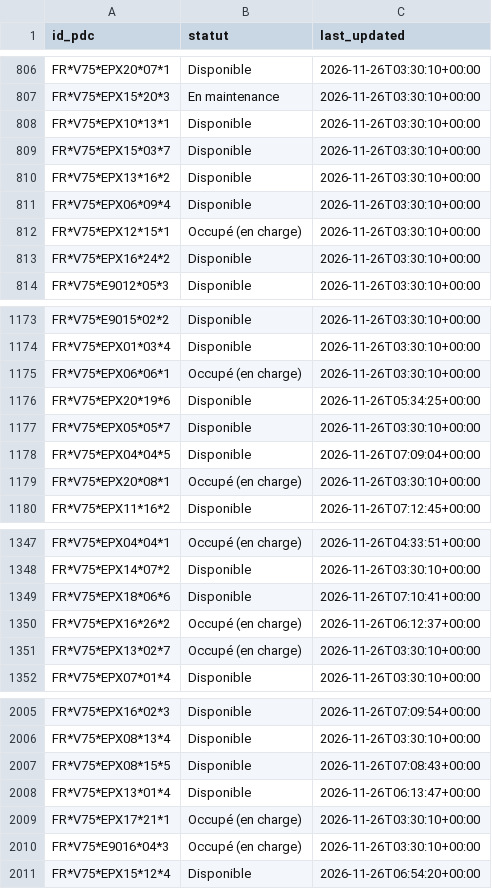
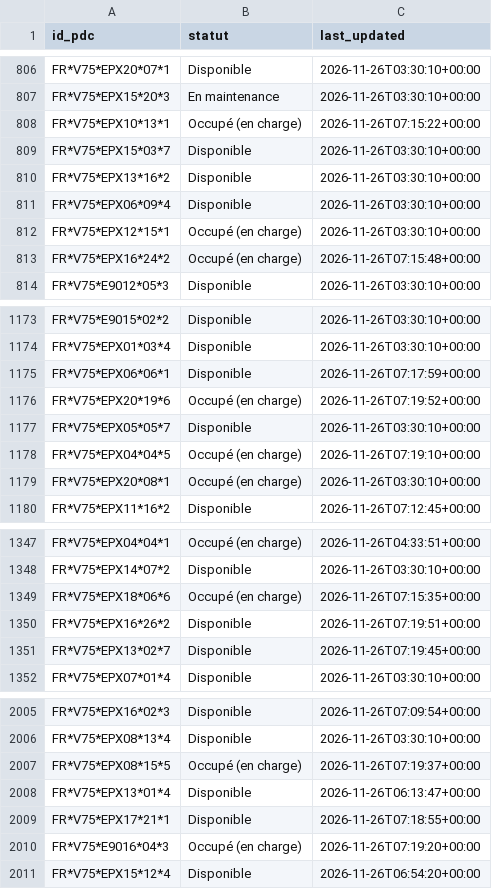
Before and after one commit to RimeAabil/belib-forecast, a CSV file: state/latest.csv, drawn as a sheet; only a part is shown, gaps mark what is left out; the diff covers the shown part only.

```diff
--- a/state/latest.csv
+++ b/state/latest.csv
@@ -807,3 +807,3 @@ FR*V75*EPX20*07*1,Disponible,2026-11-26T03:30:10+00:00
 FR*V75*EPX15*20*3,En maintenance,2026-11-26T03:30:10+00:00
-FR*V75*EPX10*13*1,Disponible,2026-11-26T03:30:10+00:00
+FR*V75*EPX10*13*1,Occupé (en charge),2026-11-26T07:15:22+00:00
 FR*V75*EPX15*03*7,Disponible,2026-11-26T03:30:10+00:00
@@ -812,3 +812,3 @@ FR*V75*EPX06*09*4,Disponible,2026-11-26T03:30:10+00:00
 FR*V75*EPX12*15*1,Occupé (en charge),2026-11-26T03:30:10+00:00
-FR*V75*EPX16*24*2,Disponible,2026-11-26T03:30:10+00:00
+FR*V75*EPX16*24*2,Occupé (en charge),2026-11-26T07:15:48+00:00
 FR*V75*E9012*05*3,Disponible,2026-11-26T03:30:10+00:00
@@ -1174,6 +1174,6 @@ FR*V75*E9015*02*2,Disponible,2026-11-26T03:30:10+00:00
 FR*V75*EPX01*03*4,Disponible,2026-11-26T03:30:10+00:00
-FR*V75*EPX06*06*1,Occupé (en charge),2026-11-26T03:30:10+00:00
-FR*V75*EPX20*19*6,Disponible,2026-11-26T05:34:25+00:00
+FR*V75*EPX06*06*1,Disponible,2026-11-26T07:17:59+00:00
+FR*V75*EPX20*19*6,Occupé (en charge),2026-11-26T07:19:52+00:00
 FR*V75*EPX05*05*7,Disponible,2026-11-26T03:30:10+00:00
-FR*V75*EPX04*04*5,Disponible,2026-11-26T07:09:04+00:00
+FR*V75*EPX04*04*5,Occupé (en charge),2026-11-26T07:19:10+00:00
 FR*V75*EPX20*08*1,Occupé (en charge),2026-11-26T03:30:10+00:00
@@ -1348,5 +1348,5 @@ FR*V75*EPX04*04*1,Occupé (en charge),2026-11-26T04:33:51+00:00
 FR*V75*EPX14*07*2,Disponible,2026-11-26T03:30:10+00:00
-FR*V75*EPX18*06*6,Disponible,2026-11-26T07:10:41+00:00
-FR*V75*EPX16*26*2,Occupé (en charge),2026-11-26T06:12:37+00:00
-FR*V75*EPX13*02*7,Occupé (en charge),2026-11-26T03:30:10+00:00
+FR*V75*EPX18*06*6,Occupé (en charge),2026-11-26T07:15:35+00:00
+FR*V75*EPX16*26*2,Disponible,2026-11-26T07:19:51+00:00
+FR*V75*EPX13*02*7,Disponible,2026-11-26T07:19:45+00:00
 FR*V75*EPX07*01*4,Disponible,2026-11-26T03:30:10+00:00
@@ -2006,6 +2006,6 @@ FR*V75*EPX16*02*3,Disponible,2026-11-26T07:09:54+00:00
 FR*V75*EPX08*13*4,Disponible,2026-11-26T03:30:10+00:00
-FR*V75*EPX08*15*5,Disponible,2026-11-26T07:08:43+00:00
+FR*V75*EPX08*15*5,Occupé (en charge),2026-11-26T07:19:37+00:00
 FR*V75*EPX13*01*4,Disponible,2026-11-26T06:13:47+00:00
-FR*V75*EPX17*21*1,Occupé (en charge),2026-11-26T03:30:10+00:00
-FR*V75*E9016*04*3,Occupé (en charge),2026-11-26T03:30:10+00:00
+FR*V75*EPX17*21*1,Disponible,2026-11-26T07:18:55+00:00
+FR*V75*E9016*04*3,Occupé (en charge),2026-11-26T07:19:20+00:00
 FR*V75*EPX15*12*4,Disponible,2026-11-26T06:54:20+00:00
```
Also changed, not shown: 128 edited cells elsewhere in this file, points.csv, runs.csv, 1 other file.
